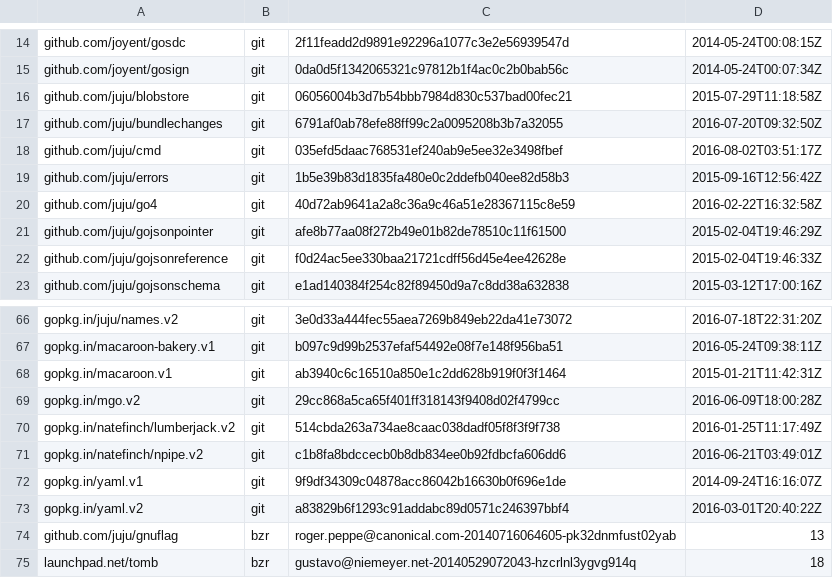
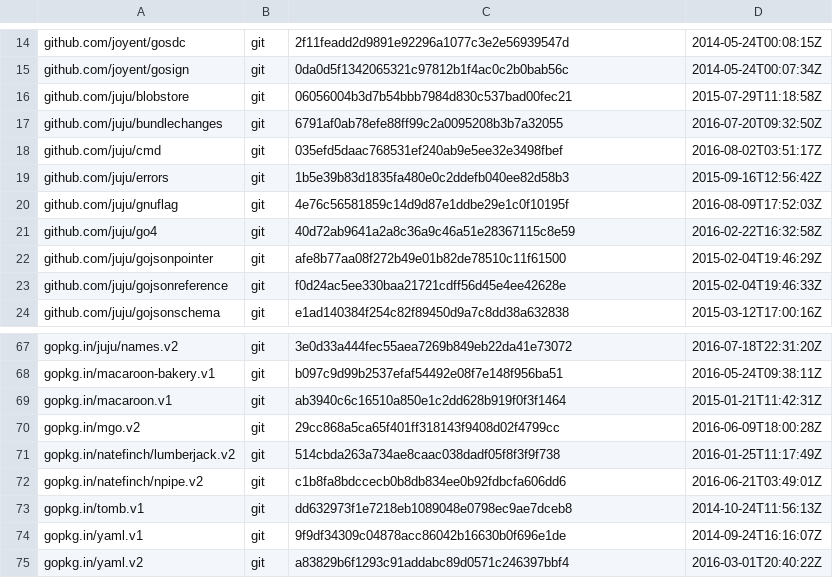
Before and after one commit to juju/juju, a TSV file: dependencies.tsv, drawn as a sheet; only a part is shown, gaps mark what is left out.

Commit message:
update dependencies.tsv to use git for tomb and gnuflag

```diff
--- a/dependencies.tsv
+++ b/dependencies.tsv
@@ -19,2 +19,3 @@ github.com/juju/cmd	git	035efd5daac768531ef240ab9e5ee32e3498fbef	2016-08-02T03:5
 github.com/juju/errors	git	1b5e39b83d1835fa480e0c2ddefb040ee82d58b3	2015-09-16T12:56:42Z
+github.com/juju/gnuflag	git	4e76c56581859c14d9d87e1ddbe29e1c0f10195f	2016-08-09T17:52:03Z
 github.com/juju/go4	git	40d72ab9641a2a8c36a9c46a51e28367115c8e59	2016-02-22T16:32:58Z
@@ -71,5 +72,4 @@ gopkg.in/natefinch/lumberjack.v2	git	514cbda263a734ae8caac038dadf05f8f3f9f738	20
 gopkg.in/natefinch/npipe.v2	git	c1b8fa8bdccecb0b8db834ee0b92fdbcfa606dd6	2016-06-21T03:49:01Z
+gopkg.in/tomb.v1	git	dd632973f1e7218eb1089048e0798ec9ae7dceb8	2014-10-24T11:56:13Z
 gopkg.in/yaml.v1	git	9f9df34309c04878acc86042b16630b0f696e1de	2014-09-24T16:16:07Z
 gopkg.in/yaml.v2	git	a83829b6f1293c91addabc89d0571c246397bbf4	2016-03-01T20:40:22Z
-github.com/juju/gnuflag	bzr	roger.peppe@canonical.com-20140716064605-pk32dnmfust02yab	13
-launchpad.net/tomb	bzr	gustavo@niemeyer.net-20140529072043-hzcrlnl3ygvg914q	18
```
